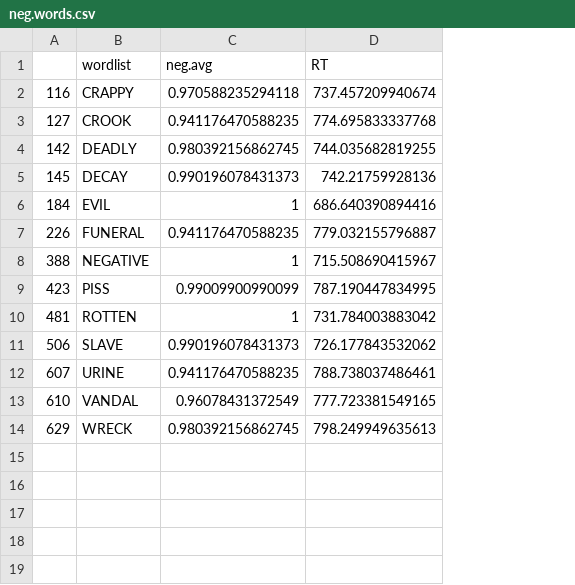
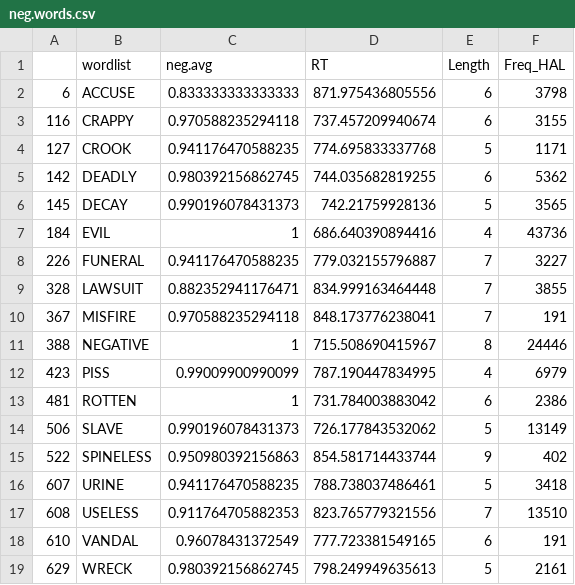
Before and after one commit to nharp189/Words, a CSV file: neg.words.csv, drawn as a sheet; addresses are those after the commit; the diff names each change by its address in the sheet, - before the commit and + after, or states it on an @@ line.

```diff
--- a/neg.words.csv
+++ b/neg.words.csv
+column E (Length), rows 3-8: 6 | 5 | 6 | 5 | 4 | 7; rows 11-14: 8 | 4 | 6 | 5; row 16: 5; rows 18-19: 6 | 5
+column F (Freq_HAL), rows 3-8: 3155 | 1171 | 5362 | 3565 | 43736 | 3227; rows 11-14: 24446 | 6979 | 2386 | 13149; row 16: 3418; rows 18-19: 191 | 2161
+row 2: 6 | ACCUSE | 0.833333333333333 | 871.975436805556 | 6 | 3798
+row 9: 328 | LAWSUIT | 0.882352941176471 | 834.999163464448 | 7 | 3855
+row 10: 367 | MISFIRE | 0.970588235294118 | 848.173776238041 | 7 | 191
+row 15: 522 | SPINELESS | 0.950980392156863 | 854.581714433744 | 9 | 402
+row 17: 608 | USELESS | 0.911764705882353 | 823.765779321556 | 7 | 13510
```
Also changed, not shown: amb.words.csv, pos.words.csv.
